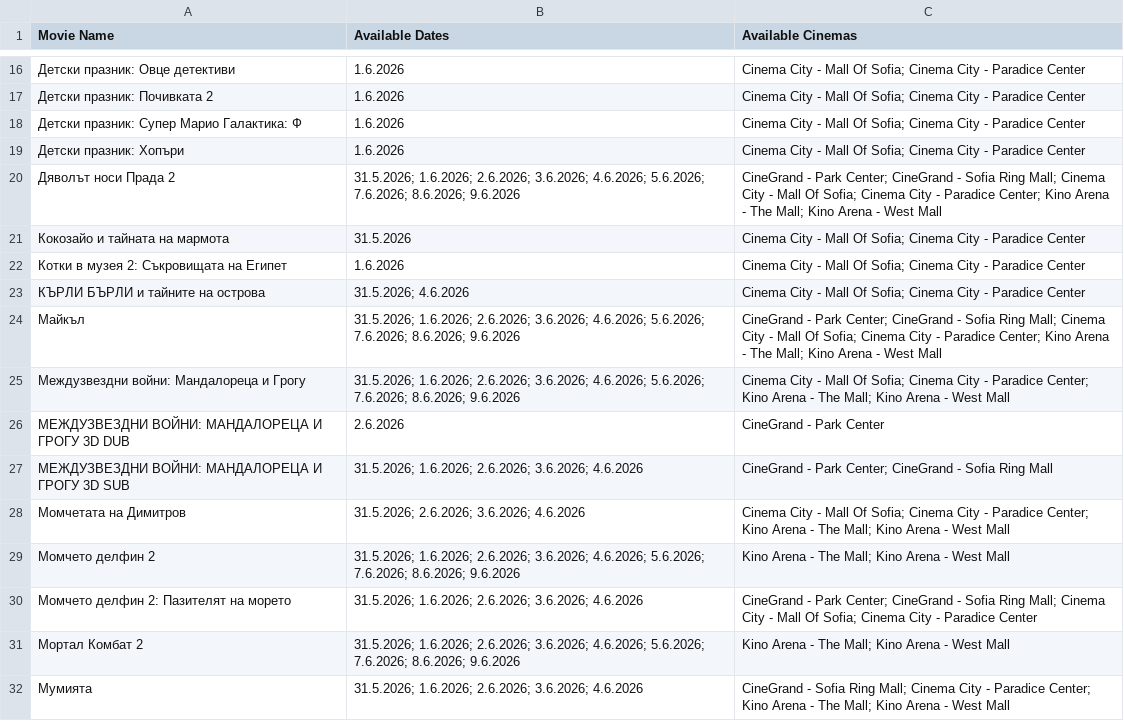
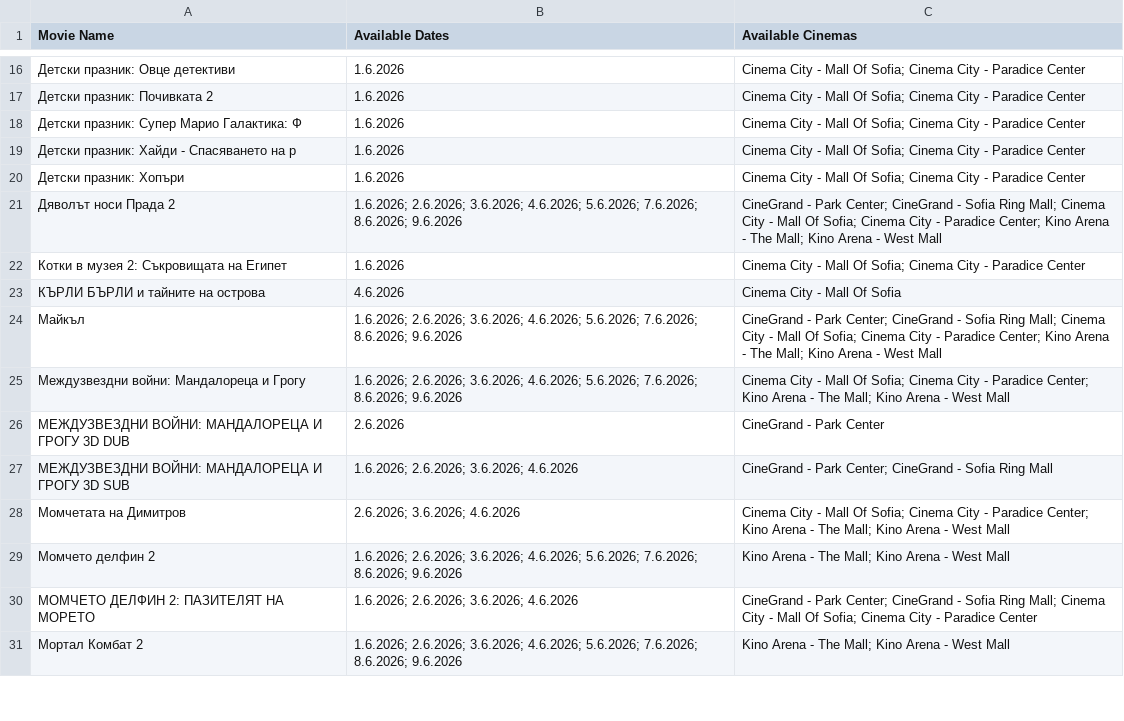
Before and after one commit to darakion/CinemaSearch, a CSV file: data2.csv, drawn as a sheet; only a part is shown, gaps mark what is left out; the diff covers the shown part only.

```diff
--- a/data2.csv
+++ b/data2.csv
@@ -18,15 +18,14 @@
 "Детски празник: Супер Марио Галактика: Ф","1.6.2026","Cinema City - Mall Of Sofia; Cinema City - Paradice Center"
+"Детски празник: Хайди - Спасяването на р","1.6.2026","Cinema City - Mall Of Sofia; Cinema City - Paradice Center"
 "Детски празник: Хопъри","1.6.2026","Cinema City - Mall Of Sofia; Cinema City - Paradice Center"
-"Дяволът носи Прада 2","31.5.2026; 1.6.2026; 2.6.2026; 3.6.2026; 4.6.2026; 5.6.2026; 7.6.2026; 8.6.2026; 9.6.2026","CineGrand - Park Center; CineGrand - Sofia Ring Mall; Cinema City - Mall Of Sofia; Cinema City - Paradice Center; Kino Arena - The Mall; Kino Arena - West Mall"
-"Кокозайо и тайната на мармота","31.5.2026","Cinema City - Mall Of Sofia; Cinema City - Paradice Center"
+"Дяволът носи Прада 2","1.6.2026; 2.6.2026; 3.6.2026; 4.6.2026; 5.6.2026; 7.6.2026; 8.6.2026; 9.6.2026","CineGrand - Park Center; CineGrand - Sofia Ring Mall; Cinema City - Mall Of Sofia; Cinema City - Paradice Center; Kino Arena - The Mall; Kino Arena - West Mall"
 "Котки в музея 2: Съкровищата на Египет","1.6.2026","Cinema City - Mall Of Sofia; Cinema City - Paradice Center"
-"КЪРЛИ БЪРЛИ и тайните на острова","31.5.2026; 4.6.2026","Cinema City - Mall Of Sofia; Cinema City - Paradice Center"
-"Майкъл","31.5.2026; 1.6.2026; 2.6.2026; 3.6.2026; 4.6.2026; 5.6.2026; 7.6.2026; 8.6.2026; 9.6.2026","CineGrand - Park Center; CineGrand - Sofia Ring Mall; Cinema City - Mall Of Sofia; Cinema City - Paradice Center; Kino Arena - The Mall; Kino Arena - West Mall"
-"Междузвездни войни: Мандалореца и Грогу","31.5.2026; 1.6.2026; 2.6.2026; 3.6.2026; 4.6.2026; 5.6.2026; 7.6.2026; 8.6.2026; 9.6.2026","Cinema City - Mall Of Sofia; Cinema City - Paradice Center; Kino Arena - The Mall; Kino Arena - West Mall"
+"КЪРЛИ БЪРЛИ и тайните на острова","4.6.2026","Cinema City - Mall Of Sofia"
+"Майкъл","1.6.2026; 2.6.2026; 3.6.2026; 4.6.2026; 5.6.2026; 7.6.2026; 8.6.2026; 9.6.2026","CineGrand - Park Center; CineGrand - Sofia Ring Mall; Cinema City - Mall Of Sofia; Cinema City - Paradice Center; Kino Arena - The Mall; Kino Arena - West Mall"
+"Междузвездни войни: Мандалореца и Грогу","1.6.2026; 2.6.2026; 3.6.2026; 4.6.2026; 5.6.2026; 7.6.2026; 8.6.2026; 9.6.2026","Cinema City - Mall Of Sofia; Cinema City - Paradice Center; Kino Arena - The Mall; Kino Arena - West Mall"
 "МЕЖДУЗВЕЗДНИ ВОЙНИ: МАНДАЛОРЕЦА И ГРОГУ 3D DUB","2.6.2026","CineGrand - Park Center"
-"МЕЖДУЗВЕЗДНИ ВОЙНИ: МАНДАЛОРЕЦА И ГРОГУ 3D SUB","31.5.2026; 1.6.2026; 2.6.2026; 3.6.2026; 4.6.2026","CineGrand - Park Center; CineGrand - Sofia Ring Mall"
-"Момчетата на Димитров","31.5.2026; 2.6.2026; 3.6.2026; 4.6.2026","Cinema City - Mall Of Sofia; Cinema City - Paradice Center; Kino Arena - The Mall; Kino Arena - West Mall"
-"Момчето делфин 2","31.5.2026; 1.6.2026; 2.6.2026; 3.6.2026; 4.6.2026; 5.6.2026; 7.6.2026; 8.6.2026; 9.6.2026","Kino Arena - The Mall; Kino Arena - West Mall"
-"Момчето делфин 2: Пазителят на морето","31.5.2026; 1.6.2026; 2.6.2026; 3.6.2026; 4.6.2026","CineGrand - Park Center; CineGrand - Sofia Ring Mall; Cinema City - Mall Of Sofia; Cinema City - Paradice Center"
-"Мортал Комбат 2","31.5.2026; 1.6.2026; 2.6.2026; 3.6.2026; 4.6.2026; 5.6.2026; 7.6.2026; 8.6.2026; 9.6.2026","Kino Arena - The Mall; Kino Arena - West Mall"
-"Мумията","31.5.2026; 1.6.2026; 2.6.2026; 3.6.2026; 4.6.2026","CineGrand - Sofia Ring Mall; Cinema City - Paradice Center; Kino Arena - The Mall; Kino Arena - West Mall"
+"МЕЖДУЗВЕЗДНИ ВОЙНИ: МАНДАЛОРЕЦА И ГРОГУ 3D SUB","1.6.2026; 2.6.2026; 3.6.2026; 4.6.2026","CineGrand - Park Center; CineGrand - Sofia Ring Mall"
+"Момчетата на Димитров","2.6.2026; 3.6.2026; 4.6.2026","Cinema City - Mall Of Sofia; Cinema City - Paradice Center; Kino Arena - The Mall; Kino Arena - West Mall"
+"Момчето делфин 2","1.6.2026; 2.6.2026; 3.6.2026; 4.6.2026; 5.6.2026; 7.6.2026; 8.6.2026; 9.6.2026","Kino Arena - The Mall; Kino Arena - West Mall"
+"МОМЧЕТО ДЕЛФИН 2: ПАЗИТЕЛЯТ НА МОРЕТО","1.6.2026; 2.6.2026; 3.6.2026; 4.6.2026","CineGrand - Park Center; CineGrand - Sofia Ring Mall; Cinema City - Mall Of Sofia; Cinema City - Paradice Center"
+"Мортал Комбат 2","1.6.2026; 2.6.2026; 3.6.2026; 4.6.2026; 5.6.2026; 7.6.2026; 8.6.2026; 9.6.2026","Kino Arena - The Mall; Kino Arena - West Mall"
```
Also changed, not shown: 3 added rows, 3 removed rows and 17 edited cells elsewhere in this file, 1 other file.
